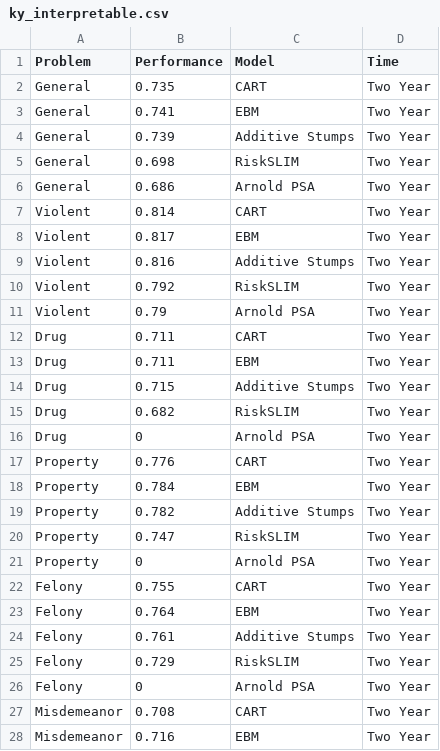
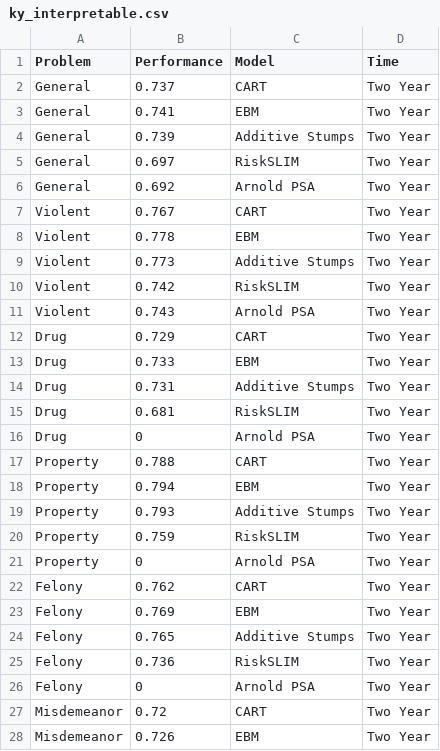
Before and after one commit to BeanHam/2019-interpretable-machine-learning, a CSV file: visualizations/baseline_tables/ky_interpretable.csv, drawn as a sheet; only a part is shown; the diff covers the shown part only.

Commit message:
added all interpretable models results

```diff
--- a/visualizations/baseline_tables/ky_interpretable.csv
+++ b/visualizations/baseline_tables/ky_interpretable.csv
@@ -1,28 +1,28 @@
 Problem,Performance,Model,Time
-General,0.735,CART,Two Year
+General,0.737,CART,Two Year
 General,0.741,EBM,Two Year
 General,0.739,Additive Stumps,Two Year
-General,0.698,RiskSLIM,Two Year
-General,0.686,Arnold PSA,Two Year
-Violent,0.814,CART,Two Year
-Violent,0.817,EBM,Two Year
-Violent,0.816,Additive Stumps,Two Year
-Violent,0.792,RiskSLIM,Two Year
-Violent,0.79,Arnold PSA,Two Year
-Drug,0.711,CART,Two Year
-Drug,0.711,EBM,Two Year
-Drug,0.715,Additive Stumps,Two Year
-Drug,0.682,RiskSLIM,Two Year
+General,0.697,RiskSLIM,Two Year
+General,0.692,Arnold PSA,Two Year
+Violent,0.767,CART,Two Year
+Violent,0.778,EBM,Two Year
+Violent,0.773,Additive Stumps,Two Year
+Violent,0.742,RiskSLIM,Two Year
+Violent,0.743,Arnold PSA,Two Year
+Drug,0.729,CART,Two Year
+Drug,0.733,EBM,Two Year
+Drug,0.731,Additive Stumps,Two Year
+Drug,0.681,RiskSLIM,Two Year
 Drug,0,Arnold PSA,Two Year
-Property,0.776,CART,Two Year
-Property,0.784,EBM,Two Year
-Property,0.782,Additive Stumps,Two Year
-Property,0.747,RiskSLIM,Two Year
+Property,0.788,CART,Two Year
+Property,0.794,EBM,Two Year
+Property,0.793,Additive Stumps,Two Year
+Property,0.759,RiskSLIM,Two Year
 Property,0,Arnold PSA,Two Year
-Felony,0.755,CART,Two Year
-Felony,0.764,EBM,Two Year
-Felony,0.761,Additive Stumps,Two Year
-Felony,0.729,RiskSLIM,Two Year
+Felony,0.762,CART,Two Year
+Felony,0.769,EBM,Two Year
+Felony,0.765,Additive Stumps,Two Year
+Felony,0.736,RiskSLIM,Two Year
 Felony,0,Arnold PSA,Two Year
-Misdemeanor,0.708,CART,Two Year
-Misdemeanor,0.716,EBM,Two Year
+Misdemeanor,0.72,CART,Two Year
+Misdemeanor,0.726,EBM,Two Year
```
Also changed, not shown: 28 edited cells elsewhere in this file, ky-fl-combined/ky-model/results/interpretable/six-month/six-month-ky-interpretable.csv, ky-fl-combined/ky-model/results/interpretable/two-year/two-year-ky-interpretable.csv, 55 other files.
